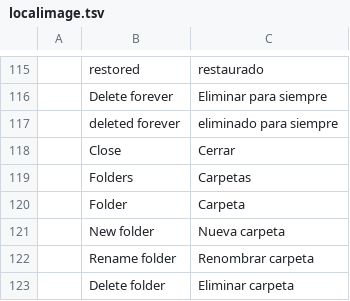
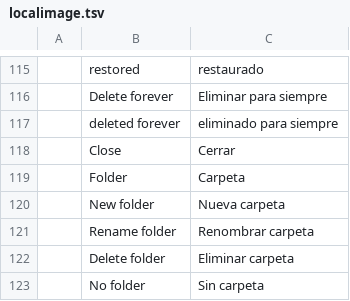
Before and after one commit to Anon5T4R/Local-Image, a TSV file: i18n/locales/es/localimage.tsv, drawn as a sheet; only a part is shown, gaps mark what is left out; the shorter side is filled out with more unchanged rows; the diff covers the shown part only.

```diff
--- a/i18n/locales/es/localimage.tsv
+++ b/i18n/locales/es/localimage.tsv
@@ -118,3 +118,2 @@
 	Close	Cerrar
-	Folders	Carpetas
 	Folder	Carpeta
```
Also changed, not shown: 23 removed rows elsewhere in this file, i18n/locales/pt-br/localimage.tsv, 10 other files.
